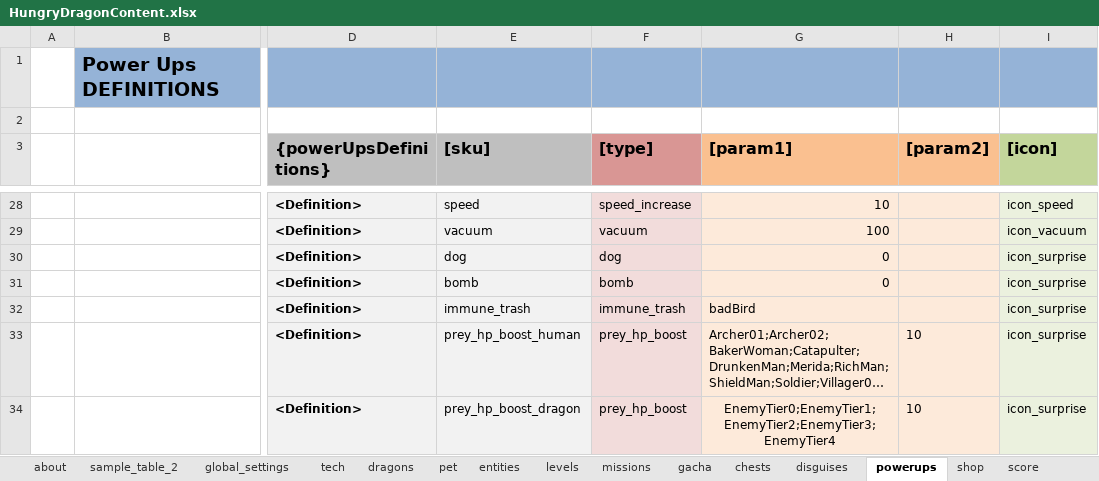
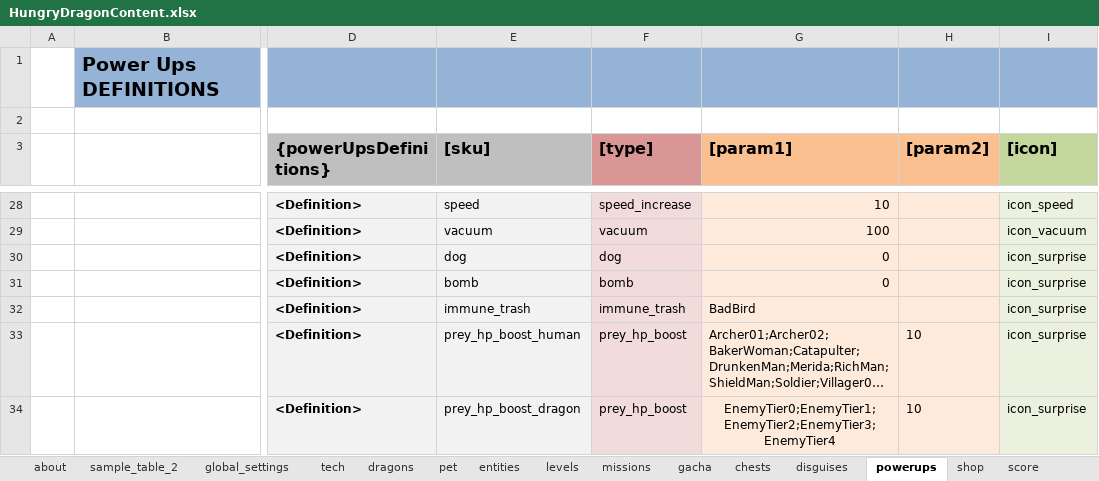
Before and after one commit to nam27062002/hello, an Excel workbook: Docs/Content/HungryDragonContent.xlsx, sheet powerups, drawn as a sheet; only a part is shown, gaps mark what is left out; long unchanged cells end in …; values as stored, in another font and other column widths than the file's, no borders; table styles not drawn; the diff names each change by its address in the sheet, - before the commit and + after, or states it on an @@ line.

```diff
--- a/Docs/Content/HungryDragonContent.xlsx (sheet powerups)
+++ b/Docs/Content/HungryDragonContent.xlsx (sheet powerups)
-G32 ([param1]): badBird
+G32 ([param1]): BadBird
```
Also changed, not shown: sheet pet, 4 other files.
